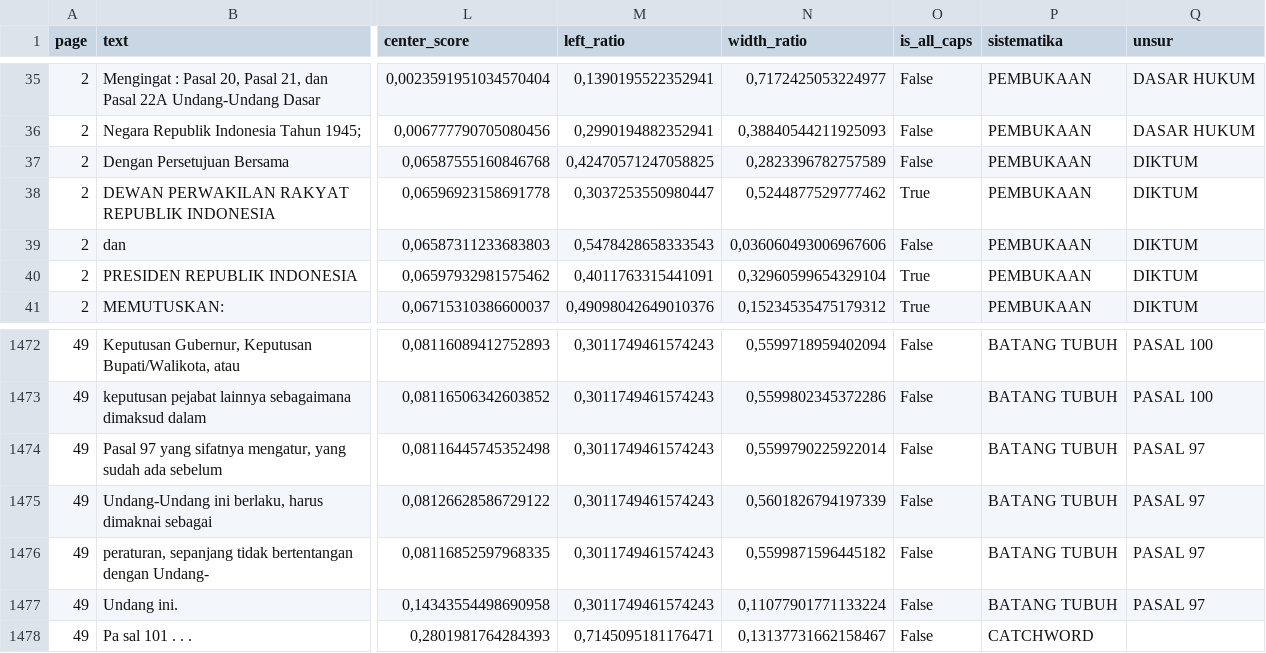
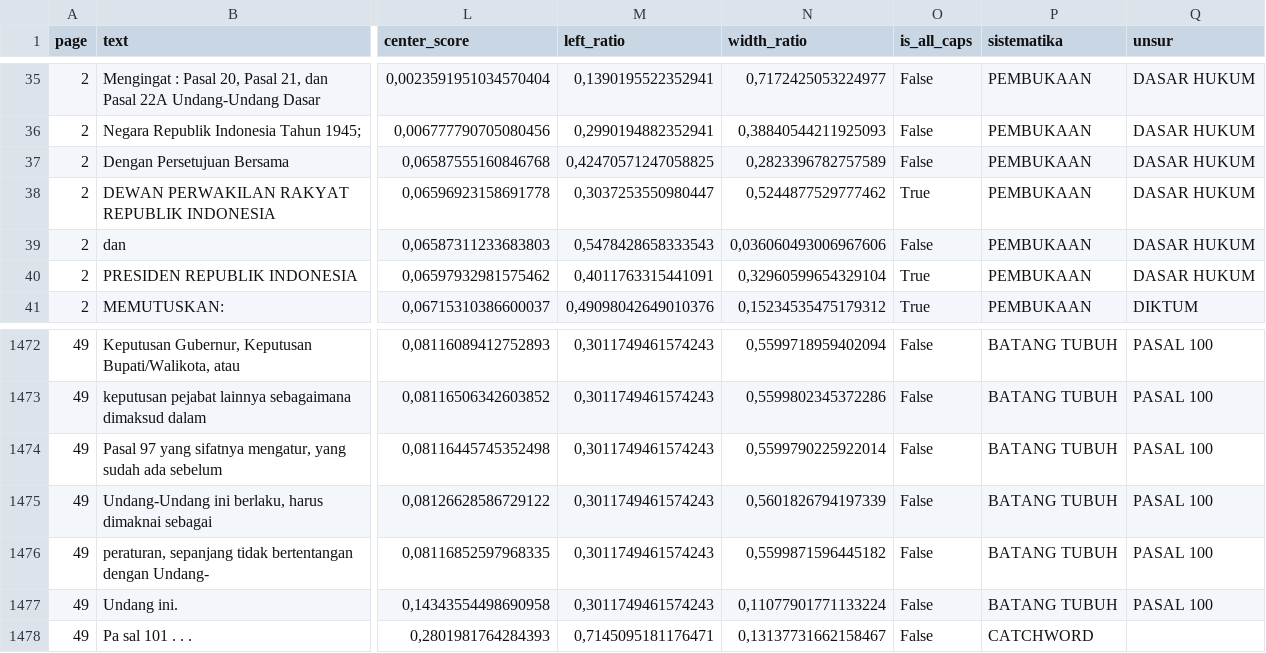
Before and after one commit to smallest87/PDF-Layout-Intelligence, a CSV file: data/processed/2011_Undang-Undang_Nomor-12_Pembentukan-Peraturan-Perundang-undangan/0. MASTER.csv, drawn as a sheet; only a part is shown, gaps mark what is left out; the diff covers the shown part only; the diff names each change by its address in the sheet, - before the commit and + after, or states it on an @@ line.

```diff
--- a/data/processed/2011_Undang-Undang_Nomor-12_Pembentukan-Peraturan-Perundang-undangan/0. MASTER.csv
+++ b/data/processed/2011_Undang-Undang_Nomor-12_Pembentukan-Peraturan-Perundang-undangan/0. MASTER.csv
-Q37:Q40 (unsur): DIKTUM
+Q37:Q40 (unsur): DASAR HUKUM
-Q1474:Q1477 (unsur): PASAL 97
+Q1474:Q1477 (unsur): PASAL 100
```
Also changed, not shown: 45 edited cells elsewhere in this file, 7 other files.
